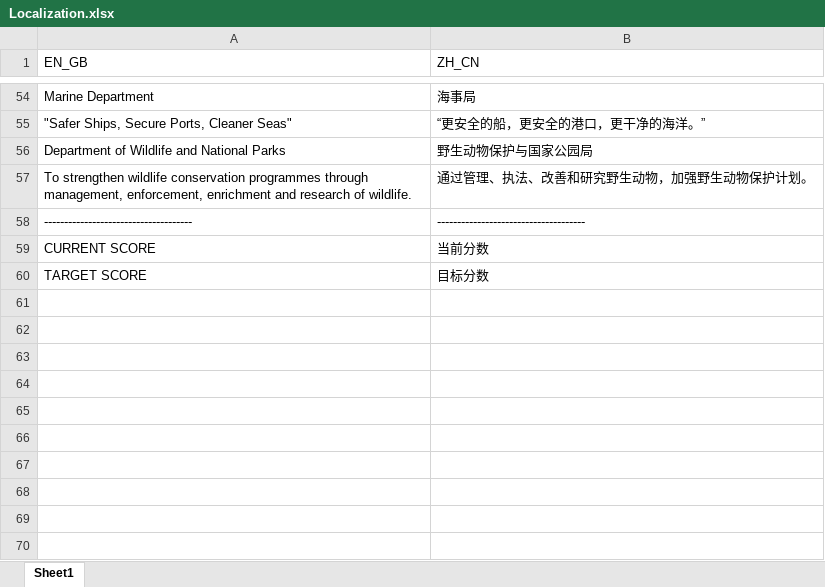
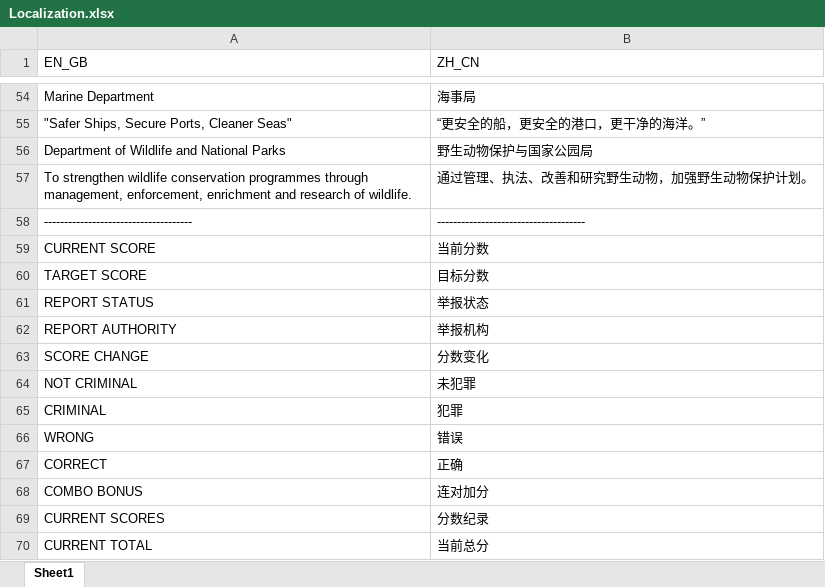
Before and after one commit to Elegetic/TelltheAuthority, an Excel workbook: Assets/StreamingAssets/Localization.xlsx, sheet Sheet1, drawn as a sheet; only a part is shown, gaps mark what is left out; values as stored, in another font and other column widths than the file's, no borders; the diff names each change by its address in the sheet, - before the commit and + after, or states it on an @@ line.

Commit message:
Instruction Modification, Add score shown system

```diff
--- a/Assets/StreamingAssets/Localization.xlsx (sheet Sheet1)
+++ b/Assets/StreamingAssets/Localization.xlsx (sheet Sheet1)
+row 61: REPORT STATUS | 举报状态
+row 62: REPORT AUTHORITY | 举报机构
+row 63: SCORE CHANGE | 分数变化
+row 64: NOT CRIMINAL | 未犯罪
+row 65: CRIMINAL | 犯罪
+row 66: WRONG | 错误
+row 67: CORRECT | 正确
+row 68: COMBO BONUS | 连对加分
+row 69: CURRENT SCORES | 分数纪录
+row 70: CURRENT TOTAL | 当前总分
```
Also changed, not shown: 23 other files.
